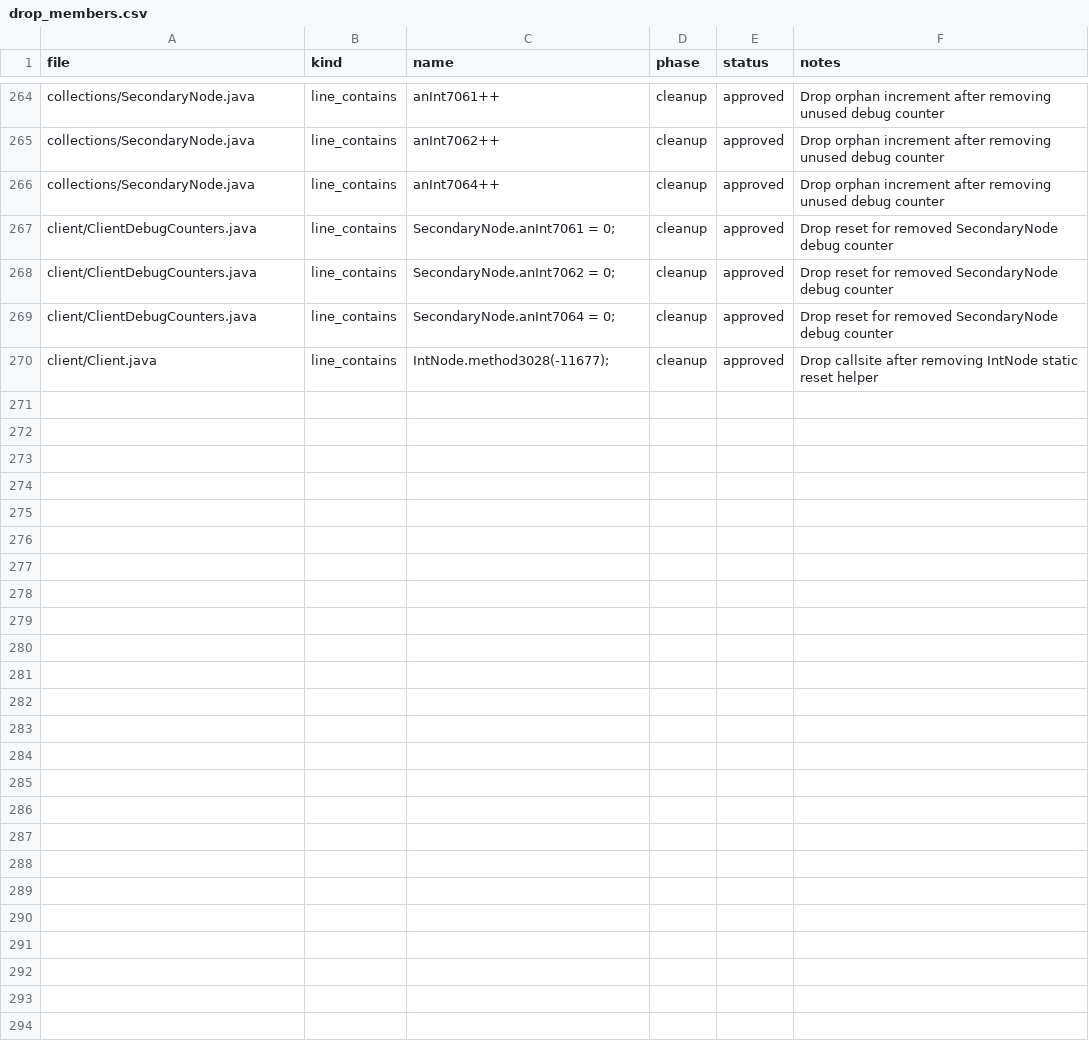
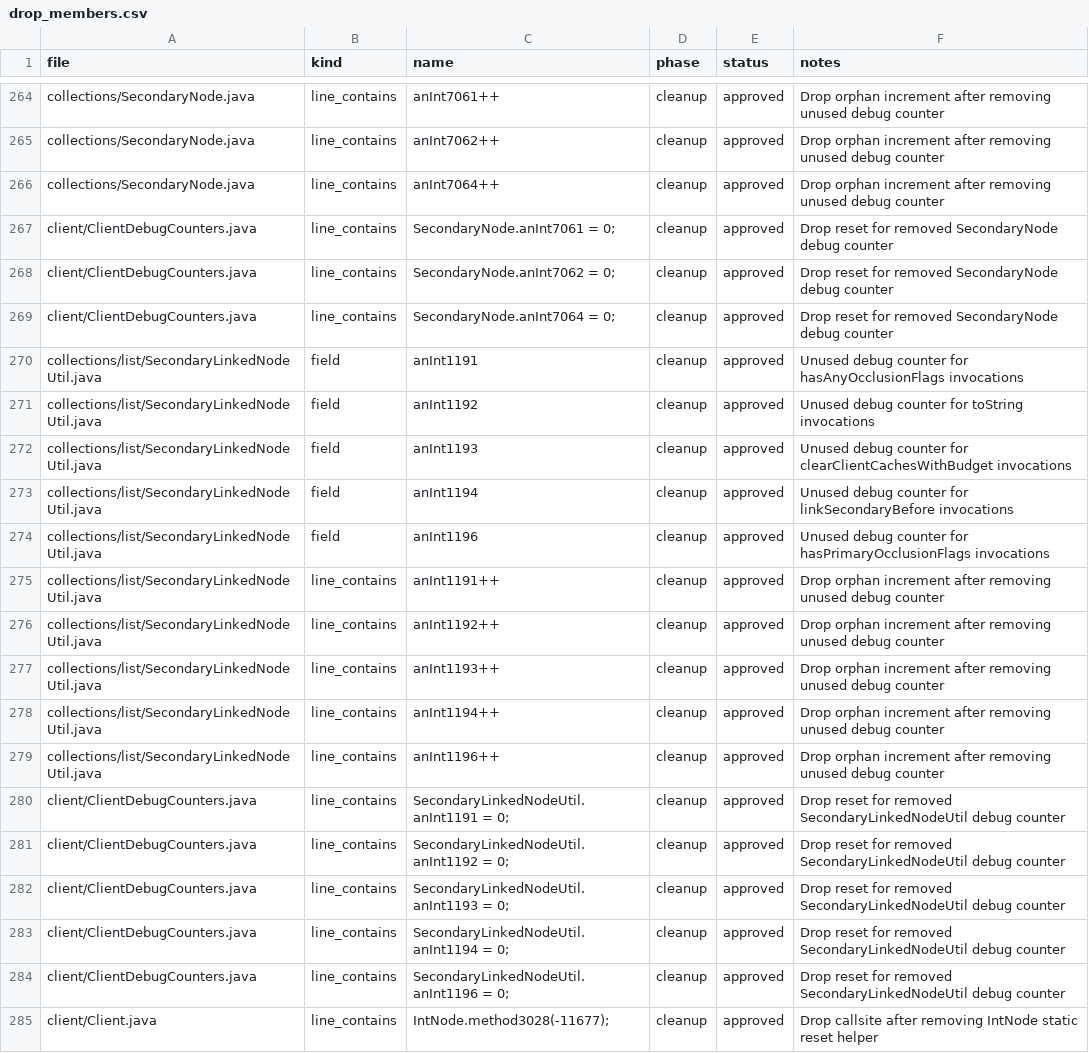
Before and after one commit to tritao/void-client, a CSV file: client/refactor/.refactor-plan/drop_members.csv, drawn as a sheet; only a part is shown, gaps mark what is left out.

Commit message:
refactor-plan: remove secondary linked node util debug counters

```diff
--- a/client/refactor/.refactor-plan/drop_members.csv
+++ b/client/refactor/.refactor-plan/drop_members.csv
@@ -269,2 +269,17 @@ client/ClientDebugCounters.java,line_contains,SecondaryNode.anInt7062 = 0;,clean
 client/ClientDebugCounters.java,line_contains,SecondaryNode.anInt7064 = 0;,cleanup,approved,Drop reset for removed SecondaryNode debug counter
+collections/list/SecondaryLinkedNodeUtil.java,field,anInt1191,cleanup,approved,Unused debug counter for hasAnyOcclusionFlags invocations
+collections/list/SecondaryLinkedNodeUtil.java,field,anInt1192,cleanup,approved,Unused debug counter for toString invocations
+collections/list/SecondaryLinkedNodeUtil.java,field,anInt1193,cleanup,approved,Unused debug counter for clearClientCachesWithBudget invocations
+collections/list/SecondaryLinkedNodeUtil.java,field,anInt1194,cleanup,approved,Unused debug counter for linkSecondaryBefore invocations
+collections/list/SecondaryLinkedNodeUtil.java,field,anInt1196,cleanup,approved,Unused debug counter for hasPrimaryOcclusionFlags invocations
+collections/list/SecondaryLinkedNodeUtil.java,line_contains,anInt1191++,cleanup,approved,Drop orphan increment after removing unused debug counter
+collections/list/SecondaryLinkedNodeUtil.java,line_contains,anInt1192++,cleanup,approved,Drop orphan increment after removing unused debug counter
+collections/list/SecondaryLinkedNodeUtil.java,line_contains,anInt1193++,cleanup,approved,Drop orphan increment after removing unused debug counter
+collections/list/SecondaryLinkedNodeUtil.java,line_contains,anInt1194++,cleanup,approved,Drop orphan increment after removing unused debug counter
+collections/list/SecondaryLinkedNodeUtil.java,line_contains,anInt1196++,cleanup,approved,Drop orphan increment after removing unused debug counter
+client/ClientDebugCounters.java,line_contains,SecondaryLinkedNodeUtil.anInt1191 = 0;,cleanup,approved,Drop reset for removed SecondaryLinkedNodeUtil debug counter
+client/ClientDebugCounters.java,line_contains,SecondaryLinkedNodeUtil.anInt1192 = 0;,cleanup,approved,Drop reset for removed SecondaryLinkedNodeUtil debug counter
+client/ClientDebugCounters.java,line_contains,SecondaryLinkedNodeUtil.anInt1193 = 0;,cleanup,approved,Drop reset for removed SecondaryLinkedNodeUtil debug counter
+client/ClientDebugCounters.java,line_contains,SecondaryLinkedNodeUtil.anInt1194 = 0;,cleanup,approved,Drop reset for removed SecondaryLinkedNodeUtil debug counter
+client/ClientDebugCounters.java,line_contains,SecondaryLinkedNodeUtil.anInt1196 = 0;,cleanup,approved,Drop reset for removed SecondaryLinkedNodeUtil debug counter
 client/Client.java,line_contains,IntNode.method3028(-11677);,cleanup,approved,Drop callsite after removing IntNode static reset helper
```
